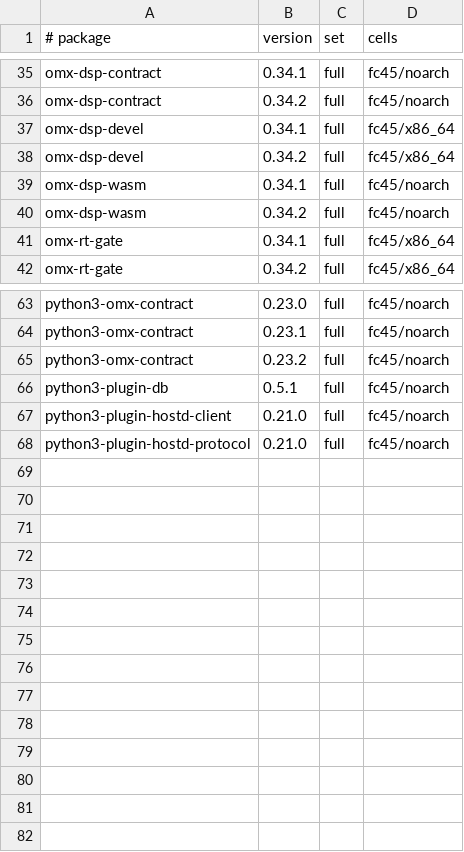
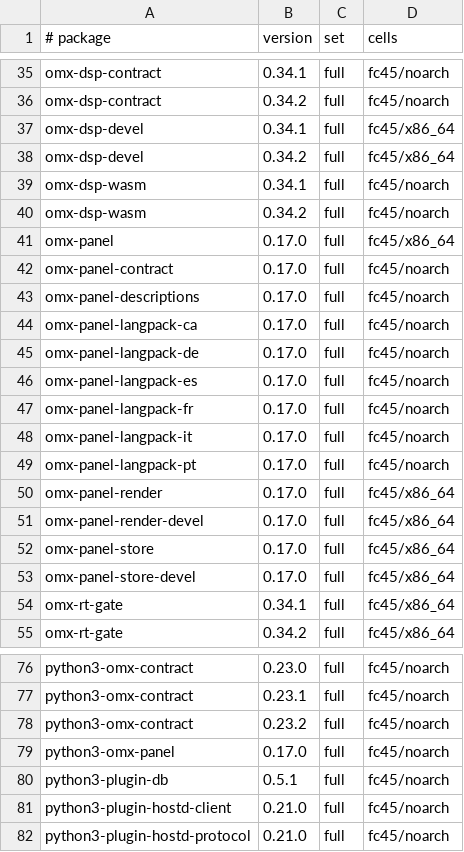
Before and after one commit to Open-Mixer/open-mixer.github.io, a TSV file: staging/rpm/cells.tsv, drawn as a sheet; only a part is shown, gaps mark what is left out.

Commit message:
staging/rpm: publish staged c104cac9a7fac2fa45e41abd18f1f1dd1d27bc8c (omx-panel)

```diff
--- a/staging/rpm/cells.tsv
+++ b/staging/rpm/cells.tsv
@@ -40,2 +40,15 @@ omx-dsp-wasm	0.34.1	full	fc45/noarch
 omx-dsp-wasm	0.34.2	full	fc45/noarch
+omx-panel	0.17.0	full	fc45/x86_64
+omx-panel-contract	0.17.0	full	fc45/noarch
+omx-panel-descriptions	0.17.0	full	fc45/noarch
+omx-panel-langpack-ca	0.17.0	full	fc45/noarch
+omx-panel-langpack-de	0.17.0	full	fc45/noarch
+omx-panel-langpack-es	0.17.0	full	fc45/noarch
+omx-panel-langpack-fr	0.17.0	full	fc45/noarch
+omx-panel-langpack-it	0.17.0	full	fc45/noarch
+omx-panel-langpack-pt	0.17.0	full	fc45/noarch
+omx-panel-render	0.17.0	full	fc45/x86_64
+omx-panel-render-devel	0.17.0	full	fc45/x86_64
+omx-panel-store	0.17.0	full	fc45/x86_64
+omx-panel-store-devel	0.17.0	full	fc45/x86_64
 omx-rt-gate	0.34.1	full	fc45/x86_64
@@ -65,2 +78,3 @@ python3-omx-contract	0.23.1	full	fc45/noarch
 python3-omx-contract	0.23.2	full	fc45/noarch
+python3-omx-panel	0.17.0	full	fc45/noarch
 python3-plugin-db	0.5.1	full	fc45/noarch
```
Also changed, not shown: 56 other files.
